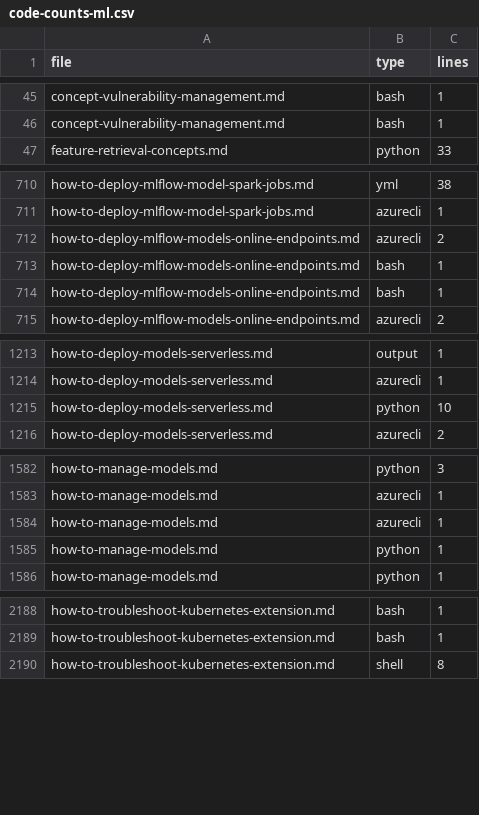
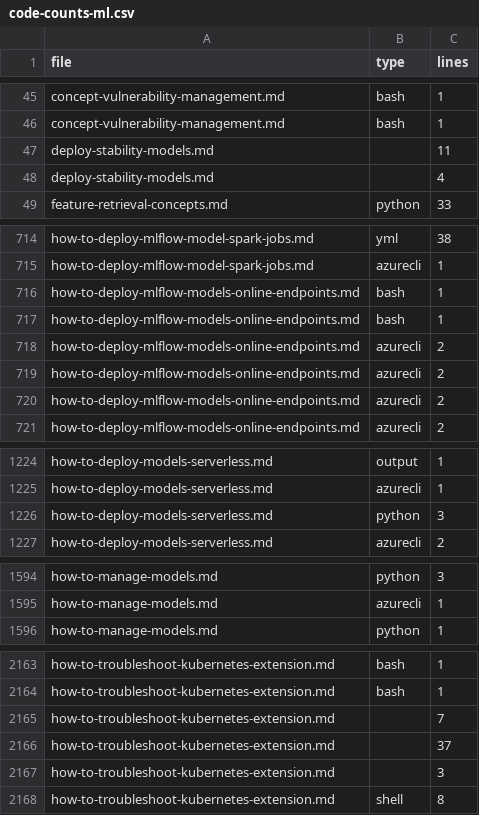
Before and after one commit to sdgilley/learn-tools, a CSV file: code-counts-ml.csv, drawn as a sheet; only a part is shown, gaps mark what is left out; the diff covers the shown part only.

```diff
--- a/code-counts-ml.csv
+++ b/code-counts-ml.csv
@@ -46,2 +46,4 @@ concept-vulnerability-management.md,bash,1
 concept-vulnerability-management.md,bash,1
+deploy-stability-models.md,,11
+deploy-stability-models.md,,4
 feature-retrieval-concepts.md,python,33
@@ -711,5 +715,7 @@ how-to-deploy-mlflow-model-spark-jobs.md,yml,38
 how-to-deploy-mlflow-model-spark-jobs.md,azurecli,1
-how-to-deploy-mlflow-models-online-endpoints.md,azurecli,2
 how-to-deploy-mlflow-models-online-endpoints.md,bash,1
 how-to-deploy-mlflow-models-online-endpoints.md,bash,1
+how-to-deploy-mlflow-models-online-endpoints.md,azurecli,2
+how-to-deploy-mlflow-models-online-endpoints.md,azurecli,2
+how-to-deploy-mlflow-models-online-endpoints.md,azurecli,2
 how-to-deploy-mlflow-models-online-endpoints.md,azurecli,2
@@ -1214,3 +1225,3 @@ how-to-deploy-models-serverless.md,output,1
 how-to-deploy-models-serverless.md,azurecli,1
-how-to-deploy-models-serverless.md,python,10
+how-to-deploy-models-serverless.md,python,3
 how-to-deploy-models-serverless.md,azurecli,2
@@ -1583,4 +1595,2 @@ how-to-manage-models.md,python,3
 how-to-manage-models.md,azurecli,1
-how-to-manage-models.md,azurecli,1
-how-to-manage-models.md,python,1
 how-to-manage-models.md,python,1
@@ -2189,2 +2164,5 @@ how-to-troubleshoot-kubernetes-extension.md,bash,1
 how-to-troubleshoot-kubernetes-extension.md,bash,1
+how-to-troubleshoot-kubernetes-extension.md,,7
+how-to-troubleshoot-kubernetes-extension.md,,37
+how-to-troubleshoot-kubernetes-extension.md,,3
 how-to-troubleshoot-kubernetes-extension.md,shell,8
```
Also changed, not shown: 10 added rows, 40 removed rows, 2 moved rows and 12 edited cells elsewhere in this file, GitHub/code-counts-ml.csv, GitHub/refs-found-ai.csv, 13 other files.
